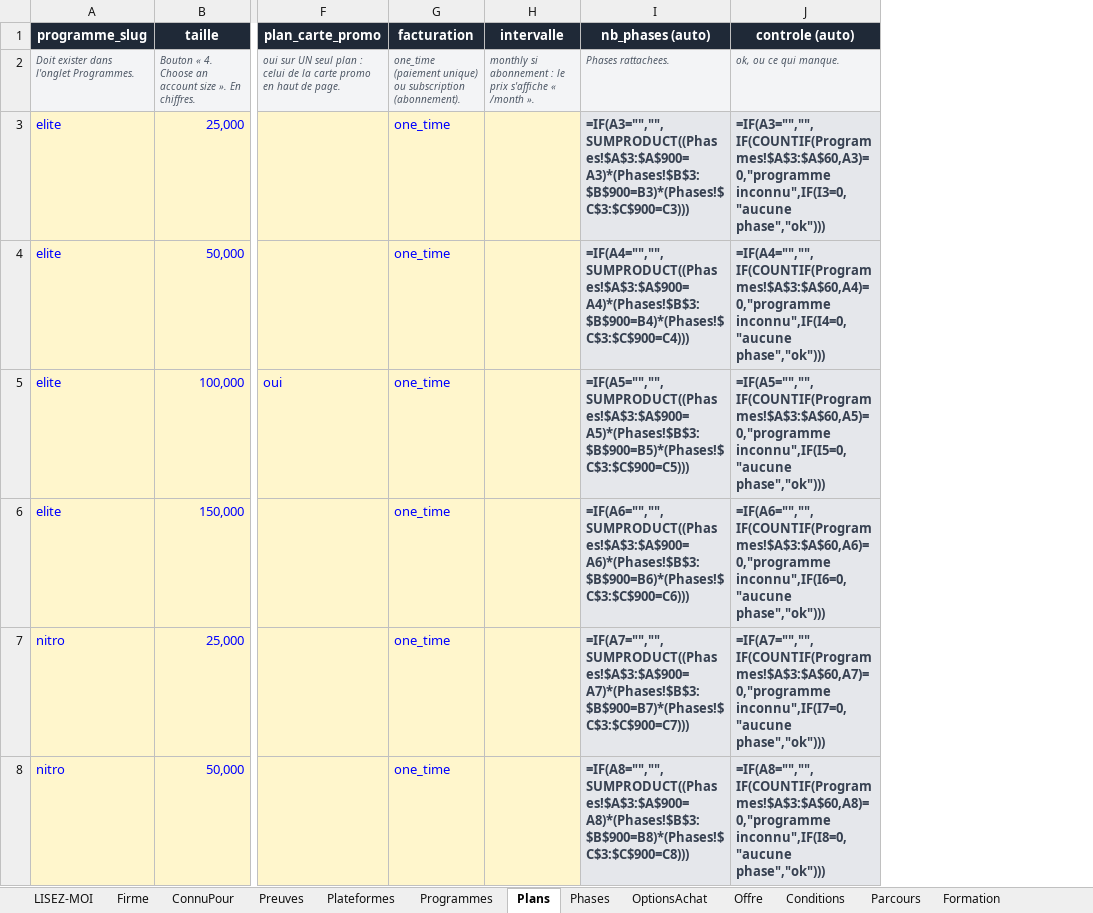
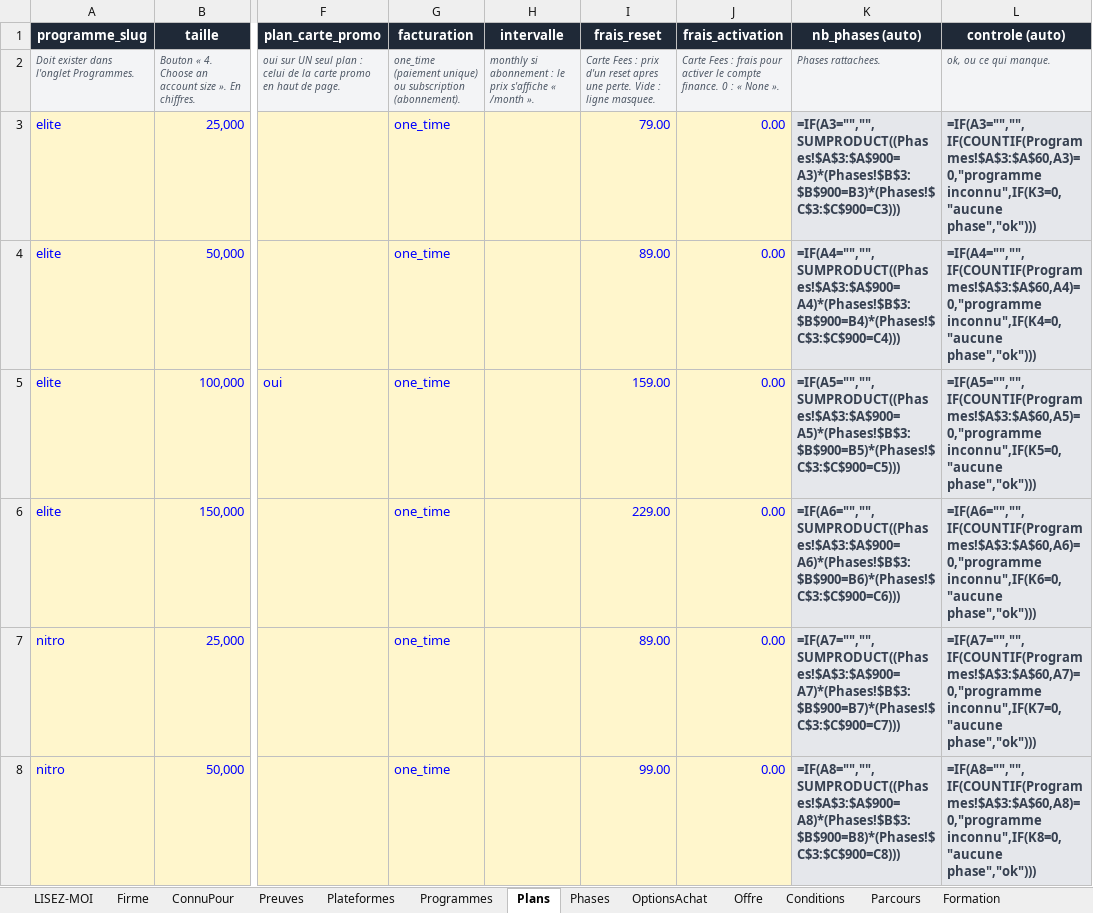
Before and after one commit to Sofiane5959/propfirmscanner-landing, an Excel workbook: data/firms/futureselite.xlsx, sheet Plans, drawn as a sheet; only a part is shown, gaps mark what is left out; values as stored, in another font and other column widths than the file's, no borders; formulas without a stored value are shown as written; addresses are those after the commit; the diff covers the shown part only; the diff names each change by its address in the sheet, - before the commit and + after, or states it on an @@ line.

```diff
--- a/data/firms/futureselite.xlsx (sheet Plans)
+++ b/data/firms/futureselite.xlsx (sheet Plans)
+column I (frais_reset), rows 2-8: Carte Fees : prix d'un reset apres une perte. Vide : ligne masquee. | 79.00 | 89.00 | 159.00 | 229.00 | 89.00 | 99.00
+column J (frais_activation), rows 2-8: Carte Fees : frais pour activer le compte finance. 0 : « None ». | 0.00 | 0.00 | 0.00 | 0.00 | 0.00 | 0.00
-L3 (controle (auto)): =IF(A3="","",IF(COUNTIF(Programmes!$A$3:$A$60,A3)=0,"programme inconnu",IF(I3=0,"aucune phase","ok")))
+L3 (controle (auto)): =IF(A3="","",IF(COUNTIF(Programmes!$A$3:$A$60,A3)=0,"programme inconnu",IF(K3=0,"aucune phase","ok")))
-L4 (controle (auto)): =IF(A4="","",IF(COUNTIF(Programmes!$A$3:$A$60,A4)=0,"programme inconnu",IF(I4=0,"aucune phase","ok")))
+L4 (controle (auto)): =IF(A4="","",IF(COUNTIF(Programmes!$A$3:$A$60,A4)=0,"programme inconnu",IF(K4=0,"aucune phase","ok")))
-L5 (controle (auto)): =IF(A5="","",IF(COUNTIF(Programmes!$A$3:$A$60,A5)=0,"programme inconnu",IF(I5=0,"aucune phase","ok")))
+L5 (controle (auto)): =IF(A5="","",IF(COUNTIF(Programmes!$A$3:$A$60,A5)=0,"programme inconnu",IF(K5=0,"aucune phase","ok")))
-L6 (controle (auto)): =IF(A6="","",IF(COUNTIF(Programmes!$A$3:$A$60,A6)=0,"programme inconnu",IF(I6=0,"aucune phase","ok")))
+L6 (controle (auto)): =IF(A6="","",IF(COUNTIF(Programmes!$A$3:$A$60,A6)=0,"programme inconnu",IF(K6=0,"aucune phase","ok")))
-L7 (controle (auto)): =IF(A7="","",IF(COUNTIF(Programmes!$A$3:$A$60,A7)=0,"programme inconnu",IF(I7=0,"aucune phase","ok")))
+L7 (controle (auto)): =IF(A7="","",IF(COUNTIF(Programmes!$A$3:$A$60,A7)=0,"programme inconnu",IF(K7=0,"aucune phase","ok")))
-L8 (controle (auto)): =IF(A8="","",IF(COUNTIF(Programmes!$A$3:$A$60,A8)=0,"programme inconnu",IF(I8=0,"aucune phase","ok")))
+L8 (controle (auto)): =IF(A8="","",IF(COUNTIF(Programmes!$A$3:$A$60,A8)=0,"programme inconnu",IF(K8=0,"aucune phase","ok")))
```
Also changed, not shown: 145 edited cells elsewhere in this sheet, sheet Verdict, sheet Couts, sheet Firme, sheet LISEZ-MOI, other sheet tabs, MODELE-propfirm.xlsx, 14 other files.
